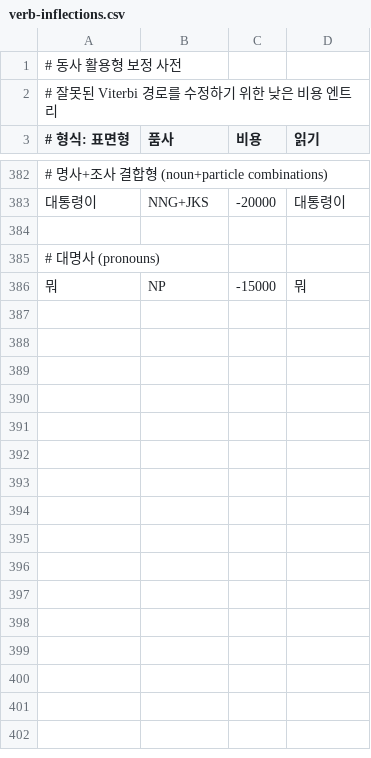
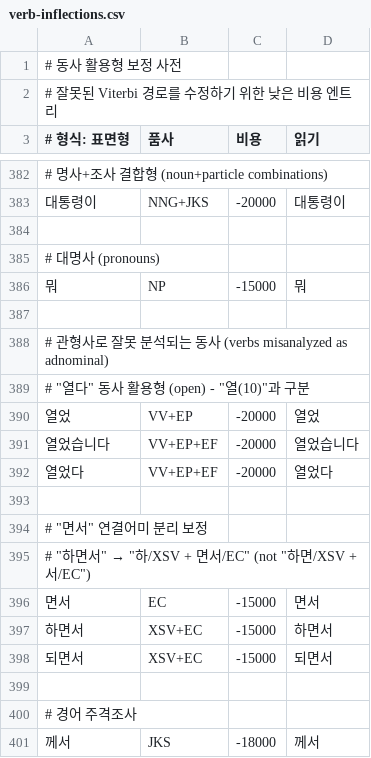
Before and after one commit to hephaex/mecab-ko, a CSV file: data/user-dict/verb-inflections.csv, drawn as a sheet; only a part is shown, gaps mark what is left out; the diff names each change by its address in the sheet, - before the commit and + after, or states it on an @@ line.

Commit message:
feat(sejong): Add EC merge correction and JKS fixes (40.0%→40.3%)
- Add 5th correction: "하면/XSV + 서/EC" → "하/XSV + 면서/EC" merge
- Add JKB to particle correction targets (for "께서/JKS")
- Add "열다" verb patterns to user dictionary (vs "열(10)" adnominal)
- Add "면서" connective ending patterns

Accuracy improvements:
- EC: 31.6% → 33.3% (+1.7%p)
- XSV: 31.2% → 34.4% (+3.2%p)
- EP: 33.8% → 35.0% (+1.2%p)

```diff
--- a/data/user-dict/verb-inflections.csv
+++ b/data/user-dict/verb-inflections.csv
+row 387: (empty)
+row 388: # 관형사로 잘못 분석되는 동사 (verbs misanalyzed as adnominal)
+row 389: # "열다" 동사 활용형 (open) - "열(10)"과 구분
+row 390: 열었 | VV+EP | -20000 | 열었
+row 391: 열었습니다 | VV+EP+EF | -20000 | 열었습니다
+row 392: 열었다 | VV+EP+EF | -20000 | 열었다
+row 393: (empty)
+row 394: # "면서" 연결어미 분리 보정
+row 395: # "하면서" → "하/XSV + 면서/EC" (not "하면/XSV + 서/EC")
+row 396: 면서 | EC | -15000 | 면서
+row 397: 하면서 | XSV+EC | -15000 | 하면서
+row 398: 되면서 | XSV+EC | -15000 | 되면서
+row 399: (empty)
+row 400: # 경어 주격조사
+row 401: 께서 | JKS | -18000 | 께서
```
Also changed, not shown: 3 other files.
